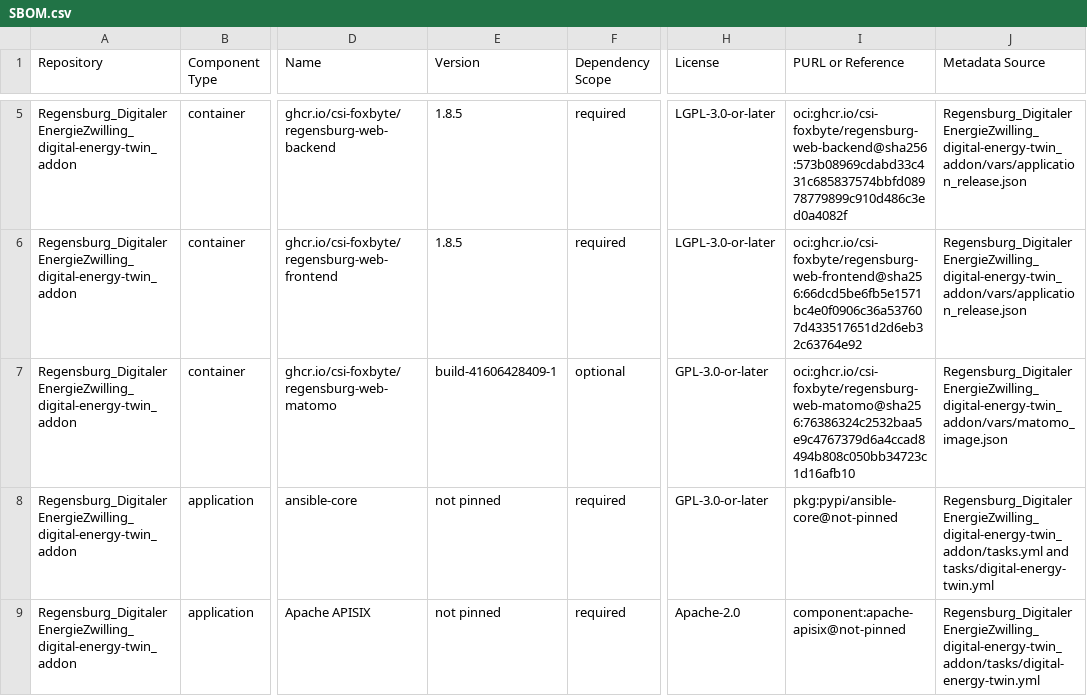
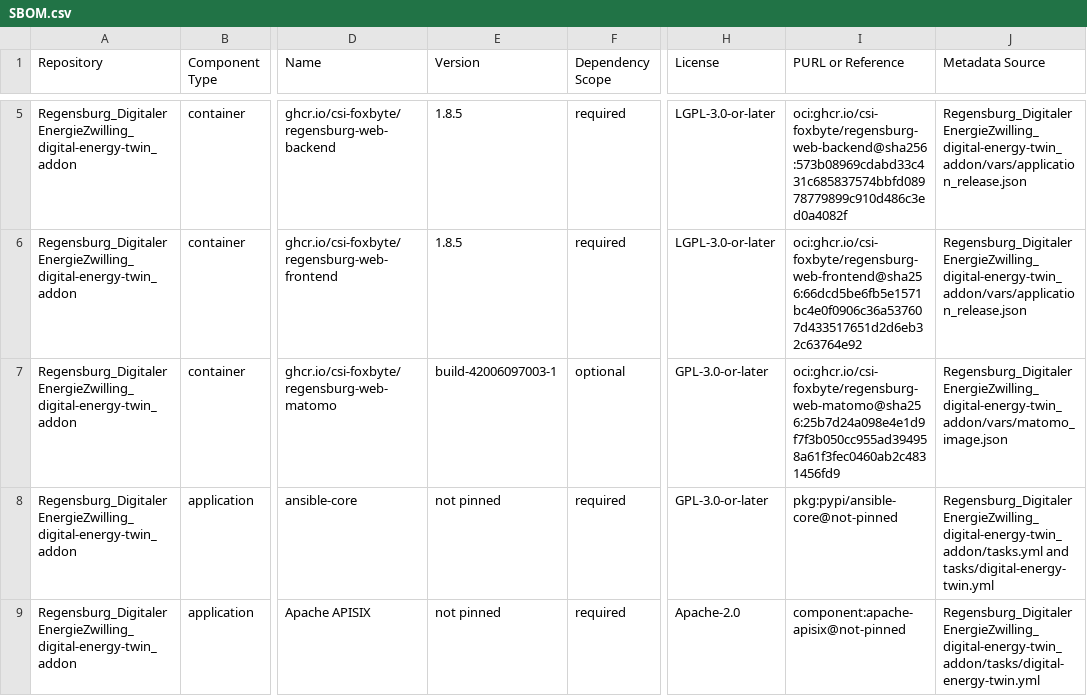
Before and after one commit to csi-FOXBYTE/Regensburg_DigitalerEnergieZwilling_digital-energy-twin_addon, a CSV file: SBOM.csv, drawn as a sheet; only a part is shown, gaps mark what is left out; the diff names each change by its address in the sheet, - before the commit and + after, or states it on an @@ line.

```diff
--- a/SBOM.csv
+++ b/SBOM.csv
-E7 (Version): build-41606428409-1
+E7 (Version): build-42006097003-1
-I7 (PURL or Reference): oci:ghcr.io/csi-foxbyte/regensburg-web-matomo@sha256:76386324c2532baa5e9c4767379d6a4ccad8494b808c050bb34723c1d16afb10
+I7 (PURL or Reference): oci:ghcr.io/csi-foxbyte/regensburg-web-matomo@sha256:25b7d24a098e4e1d9f7f3b050cc955ad394958a61f3fec0460ab2c4831456fd9
```
Also changed, not shown: 3 other files.
